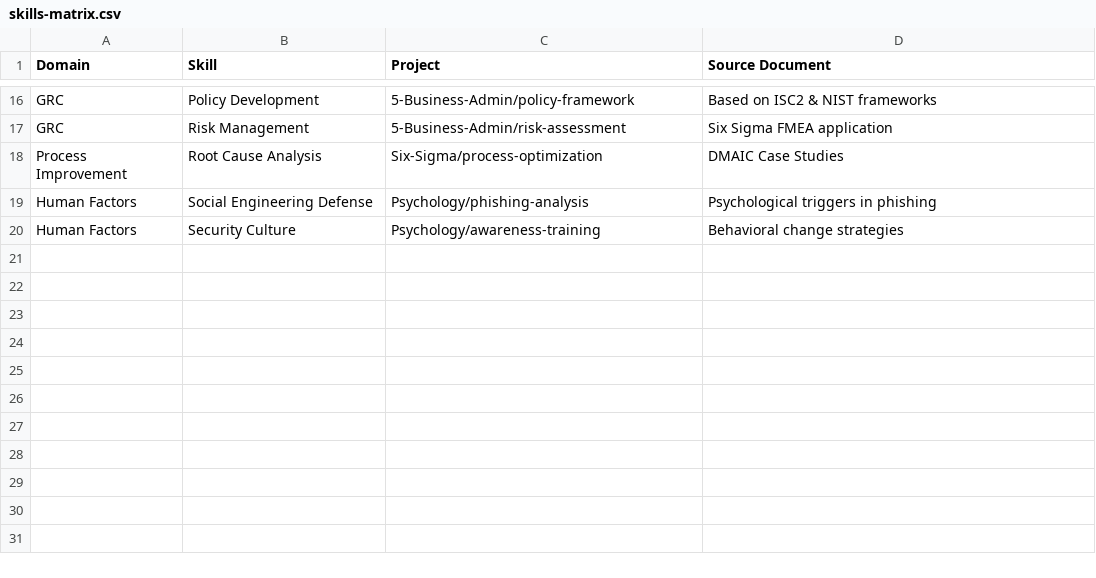
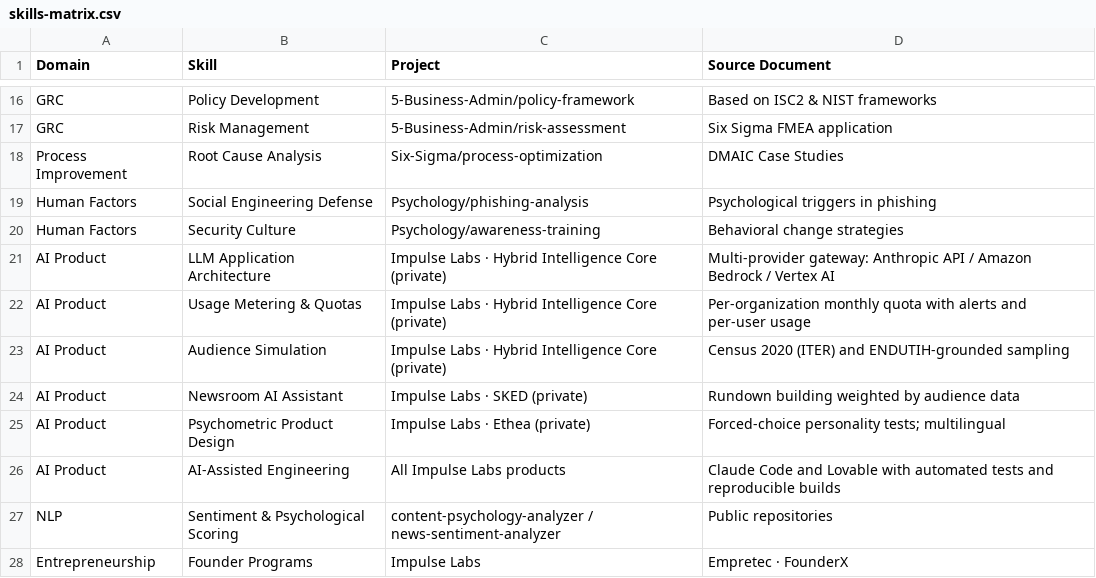
Before and after one commit to Neckr0ik/Neckr0ik, a CSV file: 0-Profile/skills-matrix.csv, drawn as a sheet; only a part is shown, gaps mark what is left out.

```diff
--- a/0-Profile/skills-matrix.csv
+++ b/0-Profile/skills-matrix.csv
@@ -20 +20,9 @@ Human Factors,Social Engineering Defense,Psychology/phishing-analysis,Psychologi
 Human Factors,Security Culture,Psychology/awareness-training,Behavioral change strategies
+AI Product,LLM Application Architecture,Impulse Labs · Hybrid Intelligence Core (private),Multi-provider gateway: Anthropic API / Amazon Bedrock / Vertex AI
+AI Product,Usage Metering & Quotas,Impulse Labs · Hybrid Intelligence Core (private),Per-organization monthly quota with alerts and per-user usage
+AI Product,Audience Simulation,Impulse Labs · Hybrid Intelligence Core (private),Census 2020 (ITER) and ENDUTIH-grounded sampling
+AI Product,Newsroom AI Assistant,Impulse Labs · SKED (private),Rundown building weighted by audience data
+AI Product,Psychometric Product Design,Impulse Labs · Ethea (private),Forced-choice personality tests; multilingual
+AI Product,AI-Assisted Engineering,All Impulse Labs products,Claude Code and Lovable with automated tests and reproducible builds
+NLP,Sentiment & Psychological Scoring,content-psychology-analyzer / news-sentiment-analyzer,Public repositories
+Entrepreneurship,Founder Programs,Impulse Labs,Empretec · FounderX
```
Also changed, not shown: 12 other files.
